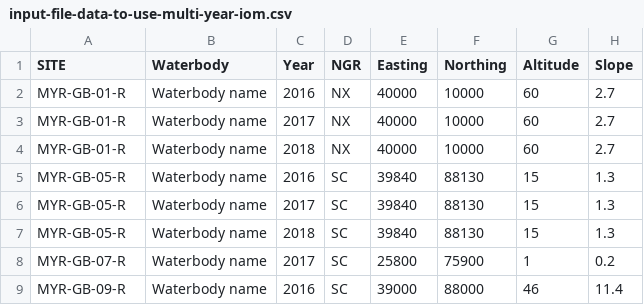
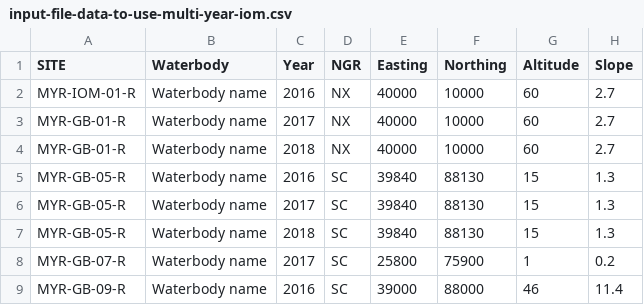
Before and after one commit to aquaMetrics/rict, a CSV file: inst/extdat/input-file-data-to-use-multi-year-iom.csv, drawn as a sheet; only a part is shown; the diff names each change by its address in the sheet, - before the commit and + after, or states it on an @@ line.

```diff
--- a/inst/extdat/input-file-data-to-use-multi-year-iom.csv
+++ b/inst/extdat/input-file-data-to-use-multi-year-iom.csv
-A2 (SITE): MYR-GB-01-R
+A2 (SITE): MYR-IOM-01-R
```
Also changed, not shown: 27 other files.
